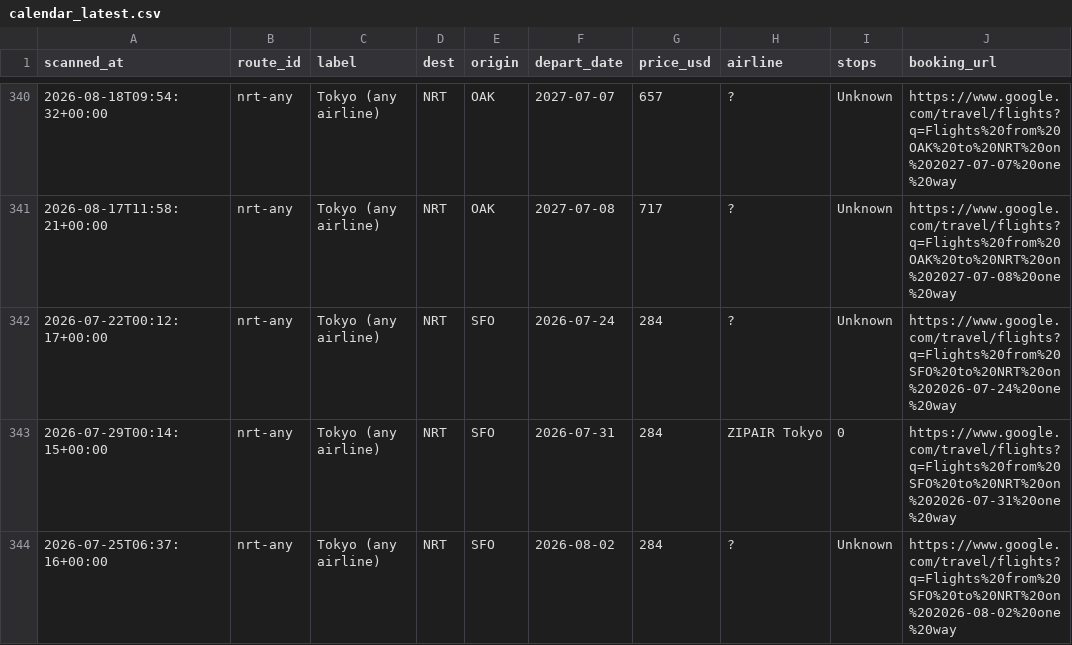
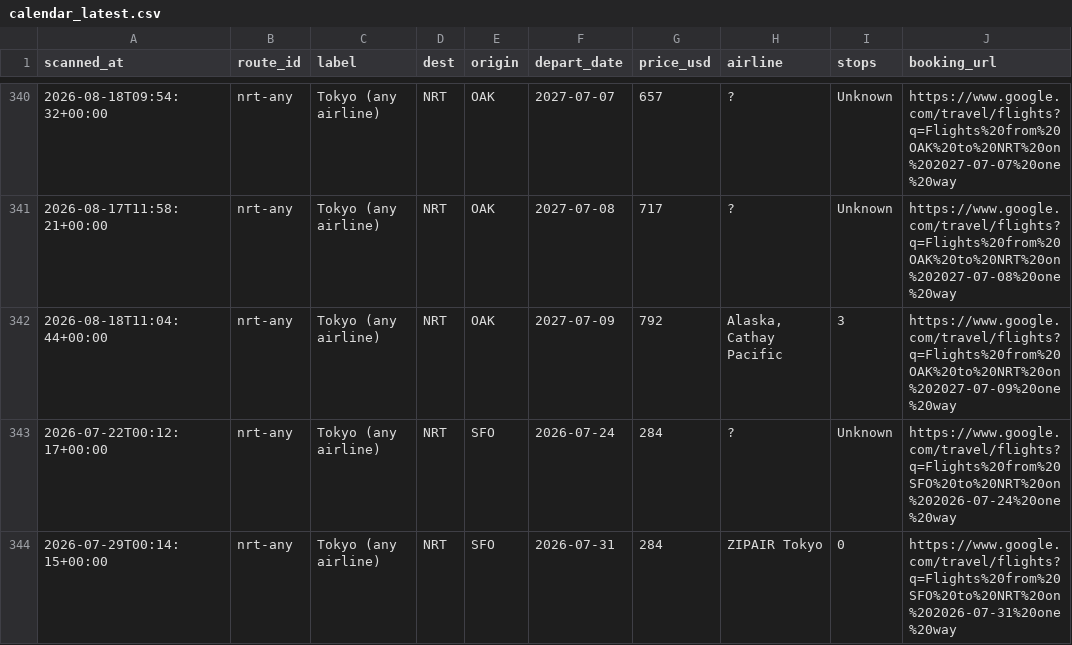
Before and after one commit to vanqd3216-dev/fare-tracker, a CSV file: calendar_latest.csv, drawn as a sheet; only a part is shown, gaps mark what is left out; the shorter side is filled out with more unchanged rows; the diff covers the shown part only; the diff names each change by its address in the sheet, - before the commit and + after, or states it on an @@ line.

```diff
--- a/calendar_latest.csv
+++ b/calendar_latest.csv
+row 342: 2026-08-18T11:04:44+00:00 | nrt-any | Tokyo (any airline) | NRT | OAK | 2027-07-09 | 792 | Alaska, Cathay Pacific | 3 | https://www.google.com/travel/flights?q=Flights%20from%20OAK%20to%20NRT%20on%202027-07-09%20one%20way
```
Also changed, not shown: 1 added row and 171 edited cells elsewhere in this file.
